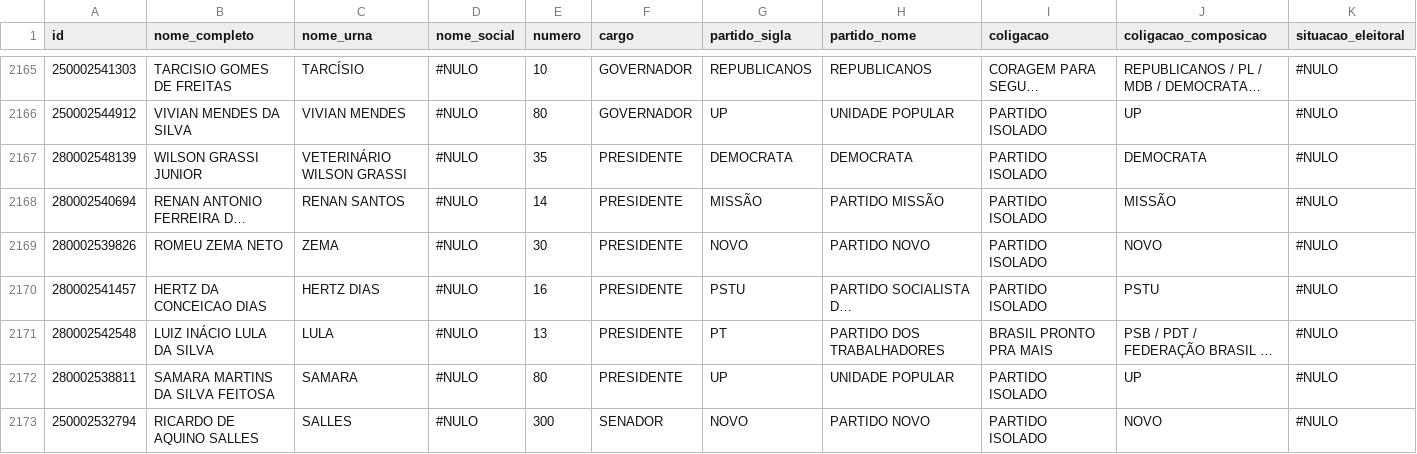
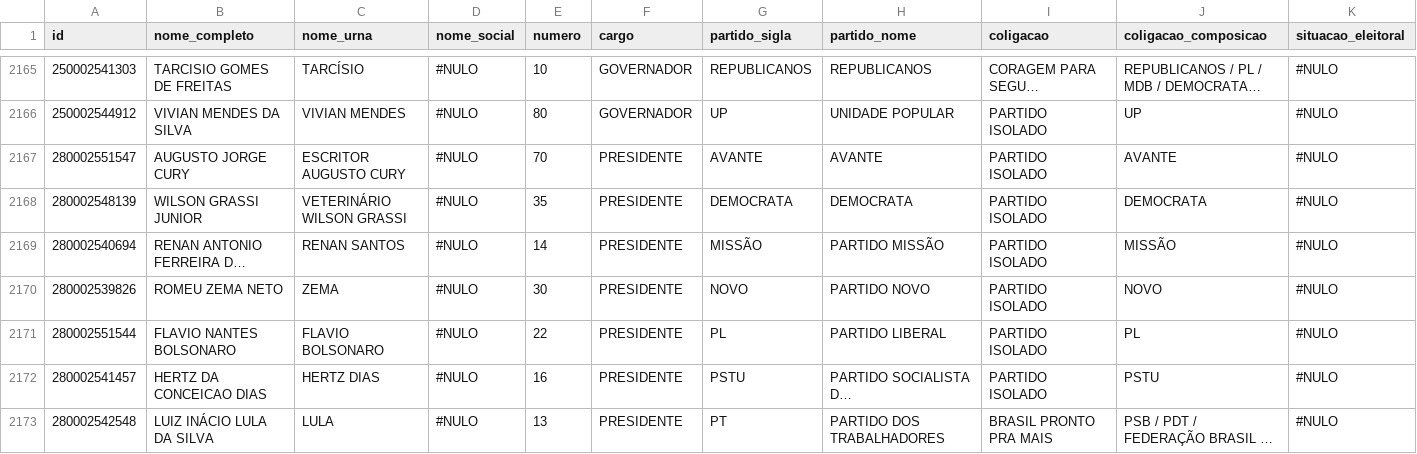
Before and after one commit to PauloTalarico287/eleicoesgsp, a CSV file: candidatos_sp_2026.csv, drawn as a sheet; only a part is shown, gaps mark what is left out; the shorter side is filled out with more unchanged rows; long unchanged cells end in …; rows hold the shown columns only; the diff names each change by its address in the sheet, - before the commit and + after, or states it on an @@ line.

```diff
--- a/candidatos_sp_2026.csv
+++ b/candidatos_sp_2026.csv
+row 2167: 280002551547 | AUGUSTO JORGE CURY | ESCRITOR AUGUSTO CURY | #NULO | 70 | PRESIDENTE | AVANTE | AVANTE | PARTIDO ISOLADO | AVANTE | #NULO
+row 2171: 280002551544 | FLAVIO NANTES BOLSONARO | FLAVIO BOLSONARO | #NULO | 22 | PRESIDENTE | PL | PARTIDO LIBERAL | PARTIDO ISOLADO | PL | #NULO
```
Also changed, not shown: 1 other file.
